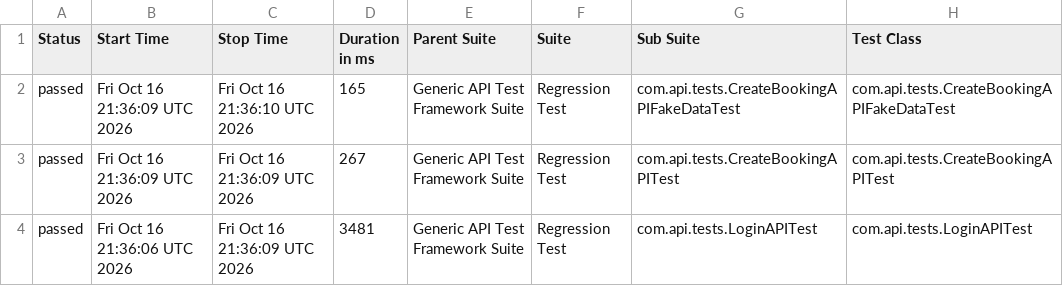
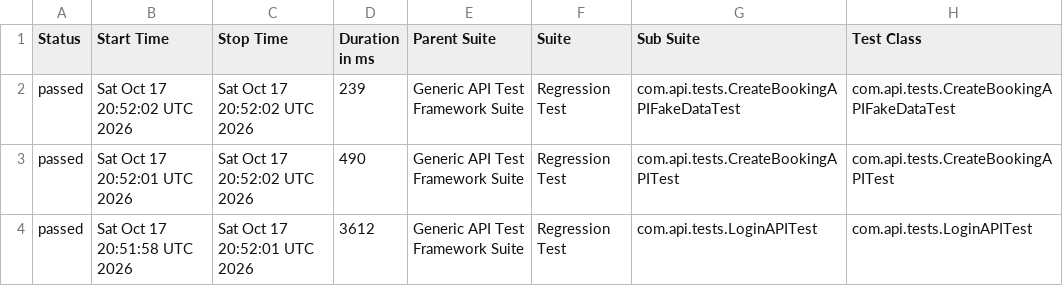
Before and after one commit to bishnu-das1191/generic-api-test-framework, a CSV file: data/suites.csv, drawn as a sheet; only a part is shown; the diff names each change by its address in the sheet, - before the commit and + after, or states it on an @@ line.

```diff
--- a/data/suites.csv
+++ b/data/suites.csv
-B2 (Start Time): Fri Oct 16 21:36:09 UTC 2026
+B2 (Start Time): Sat Oct 17 20:52:02 UTC 2026
-C2 (Stop Time): Fri Oct 16 21:36:10 UTC 2026
+C2 (Stop Time): Sat Oct 17 20:52:02 UTC 2026
-D2 (Duration in ms): 165
+D2 (Duration in ms): 239
-B3 (Start Time): Fri Oct 16 21:36:09 UTC 2026
+B3 (Start Time): Sat Oct 17 20:52:01 UTC 2026
-C3 (Stop Time): Fri Oct 16 21:36:09 UTC 2026
+C3 (Stop Time): Sat Oct 17 20:52:02 UTC 2026
-D3 (Duration in ms): 267
+D3 (Duration in ms): 490
-B4 (Start Time): Fri Oct 16 21:36:06 UTC 2026
+B4 (Start Time): Sat Oct 17 20:51:58 UTC 2026
-C4 (Stop Time): Fri Oct 16 21:36:09 UTC 2026
+C4 (Stop Time): Sat Oct 17 20:52:01 UTC 2026
-D4 (Duration in ms): 3481
+D4 (Duration in ms): 3612
```
Also changed, not shown: 29 other files.
